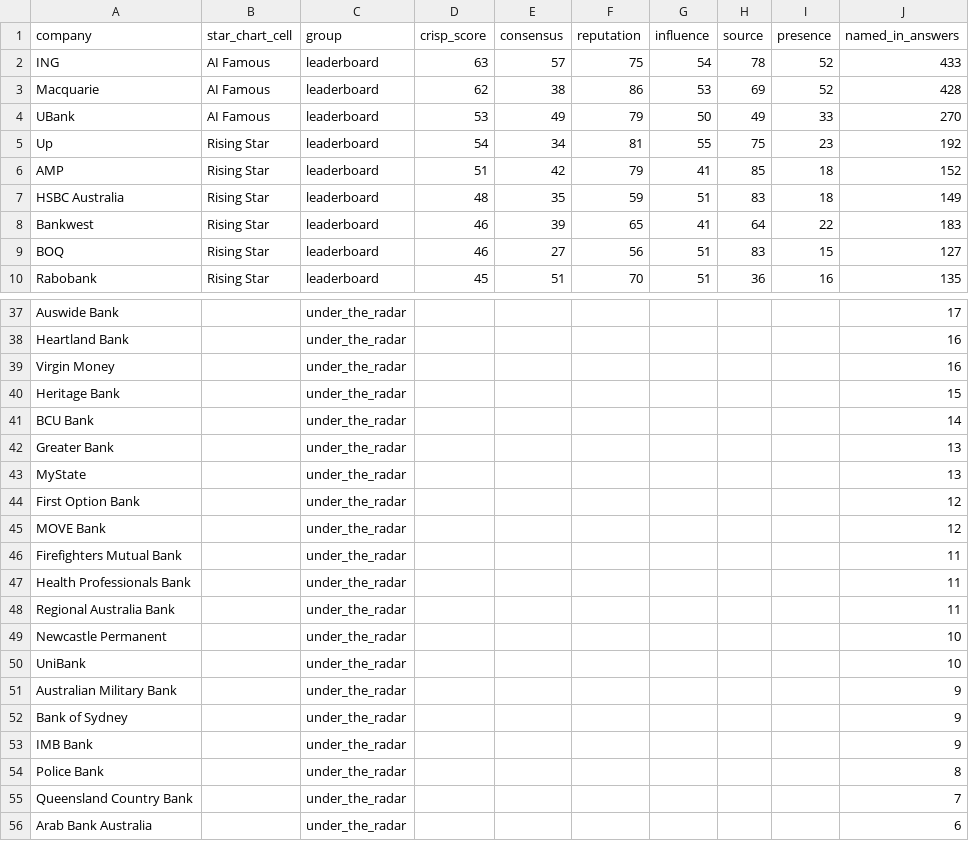
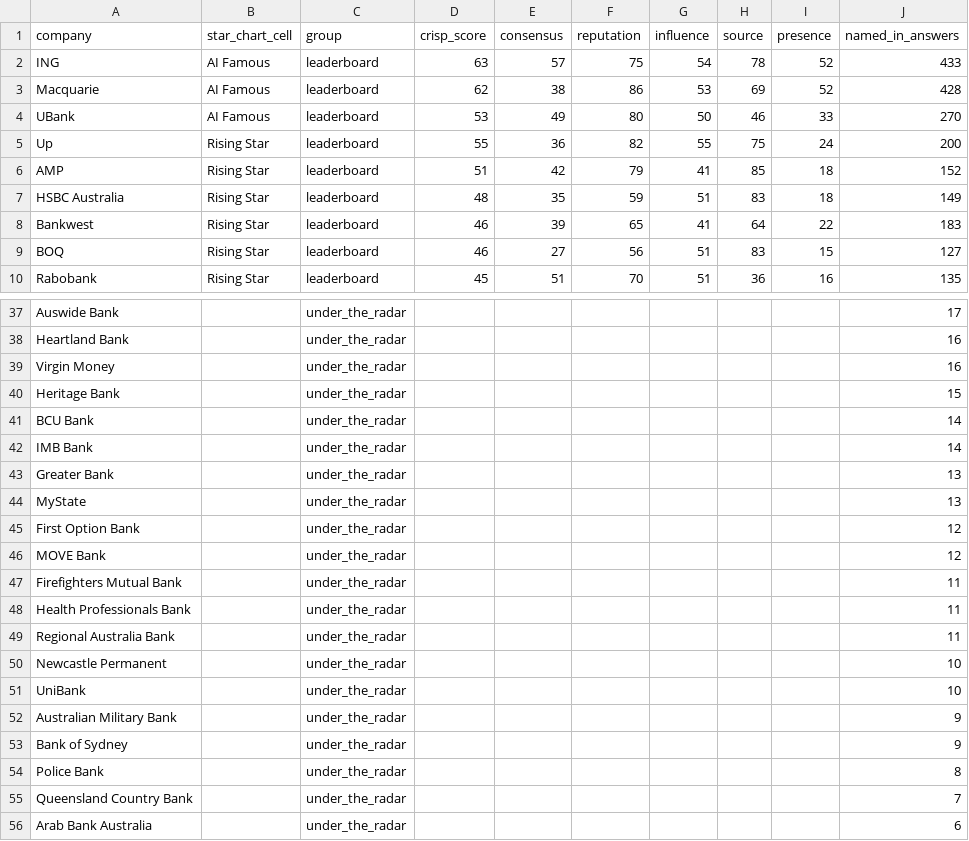
Before and after one commit to Third-Hemisphere-PL/ai-authority-index-data, a CSV file: editions/banking/edition-1/personal-banking/results.csv, drawn as a sheet; only a part is shown, gaps mark what is left out.

```diff
--- a/editions/banking/edition-1/personal-banking/results.csv
+++ b/editions/banking/edition-1/personal-banking/results.csv
@@ -3,4 +3,4 @@ ING,AI Famous,leaderboard,63,57,75,54,78,52,433
 Macquarie,AI Famous,leaderboard,62,38,86,53,69,52,428
-UBank,AI Famous,leaderboard,53,49,79,50,49,33,270
-Up,Rising Star,leaderboard,54,34,81,55,75,23,192
+UBank,AI Famous,leaderboard,53,49,80,50,46,33,270
+Up,Rising Star,leaderboard,55,36,82,55,75,24,200
 AMP,Rising Star,leaderboard,51,42,79,41,85,18,152
@@ -41,2 +41,3 @@ Heritage Bank,,under_the_radar,,,,,,,15
 BCU Bank,,under_the_radar,,,,,,,14
+IMB Bank,,under_the_radar,,,,,,,14
 Greater Bank,,under_the_radar,,,,,,,13
@@ -52,3 +53,2 @@ Australian Military Bank,,under_the_radar,,,,,,,9
 Bank of Sydney,,under_the_radar,,,,,,,9
-IMB Bank,,under_the_radar,,,,,,,9
 Police Bank,,under_the_radar,,,,,,,8
```
Also changed, not shown: editions/cyber-security/edition-1/cyber-security-services/results.csv, editions/home-loans/edition-1/results.csv, 5 other files.
